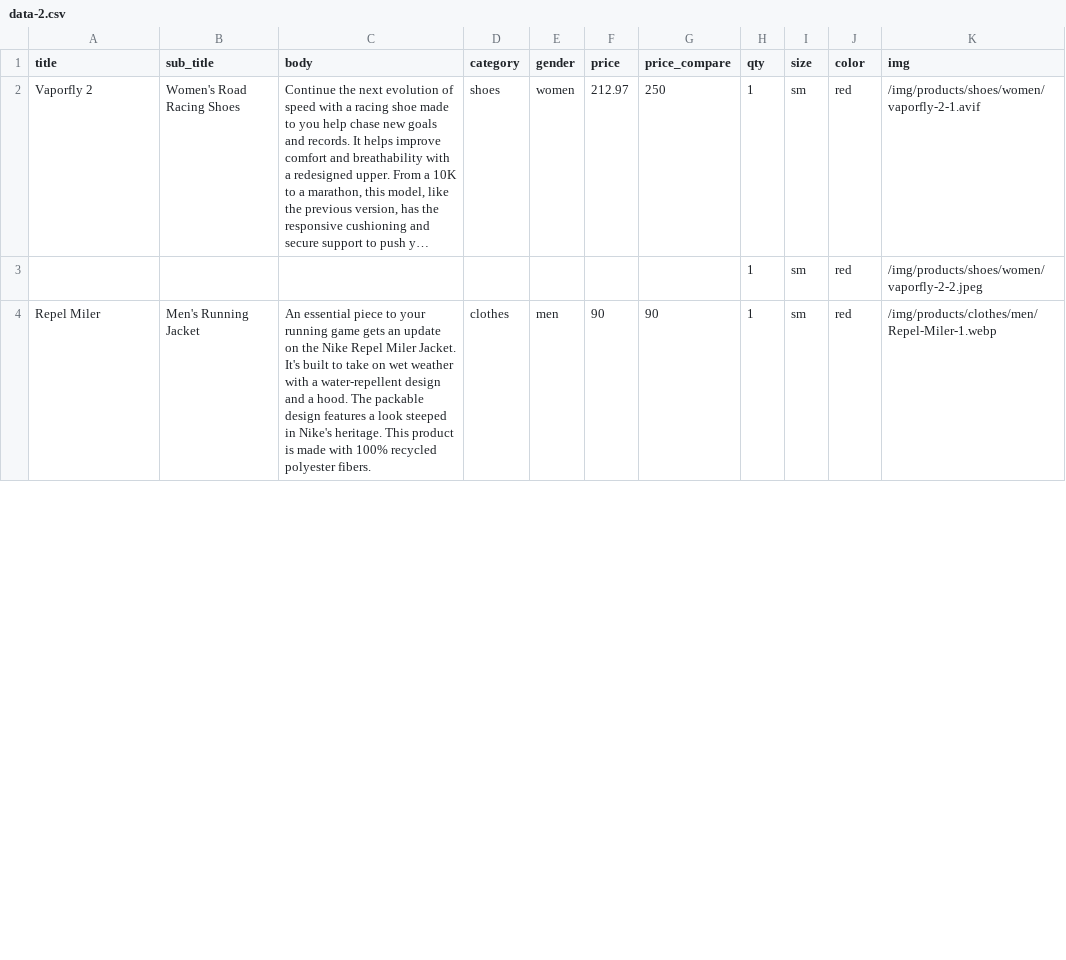
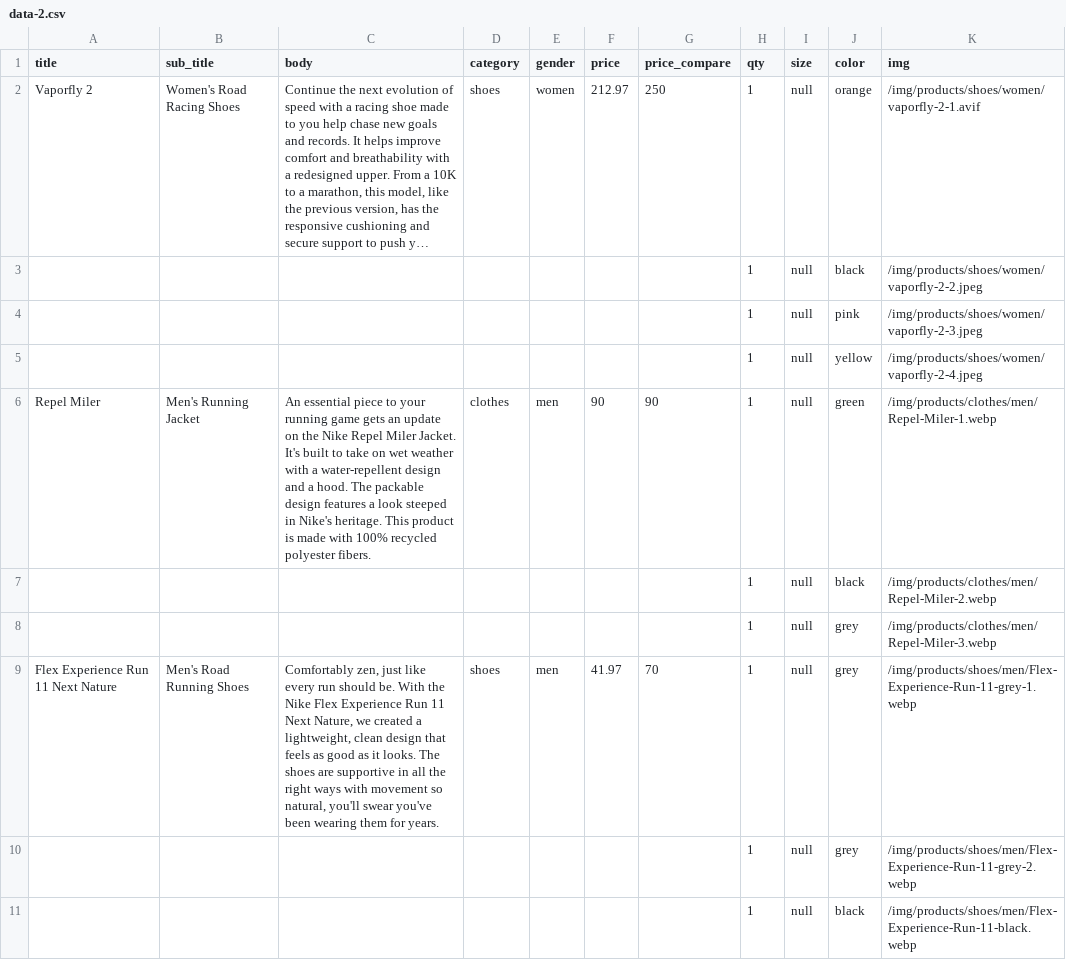
Before and after one commit to joshdotjs/php-web-app.com, a CSV file: csv-products/data-2.csv, drawn as a sheet; only a part is shown; long unchanged cells end in …; addresses are those after the commit; the diff covers the shown part only; the diff names each change by its address in the sheet, - before the commit and + after, or states it on an @@ line.

Commit message:
ported all seed data into csv (for products /variants)

```diff
--- a/csv-products/data-2.csv
+++ b/csv-products/data-2.csv
-I2:I3 (size): sm
+I2:I3 (size): null
-J2 (color): red
+J2 (color): orange
-J3 (color): red
+J3 (color): black
+row 4:  |  |  |  |  |  |  | 1 | null | pink | /img/products/shoes/women/vaporfly-2-3.jpeg
+row 5:  |  |  |  |  |  |  | 1 | null | yellow | /img/products/shoes/women/vaporfly-2-4.jpeg
-I6 (size): sm
+I6 (size): null
-J6 (color): red
+J6 (color): green
+row 7:  |  |  |  |  |  |  | 1 | null | black | /img/products/clothes/men/Repel-Miler-2.webp
+row 8:  |  |  |  |  |  |  | 1 | null | grey | /img/products/clothes/men/Repel-Miler-3.webp
+row 9: Flex Experience Run 11 Next Nature | Men's Road Running Shoes | Comfortably zen, just like every run should be. With the Nike Flex Experience Run 11 Next Nature, we created a lightweight, clean design that feels as good as it looks. The shoes are supportive in all the right ways with movement so natural, you'll swear you've been wearing them for years. | shoes | men | 41.97 | 70 | 1 | null | grey | /img/products/shoes/men/Flex-Experience-Run-11-grey-1.webp
+row 10:  |  |  |  |  |  |  | 1 | null | grey | /img/products/shoes/men/Flex-Experience-Run-11-grey-2.webp
+row 11:  |  |  |  |  |  |  | 1 | null | black | /img/products/shoes/men/Flex-Experience-Run-11-black.webp
```
Also changed, not shown: 21 added rows and 2 edited cells elsewhere in this file, 10 other files.
